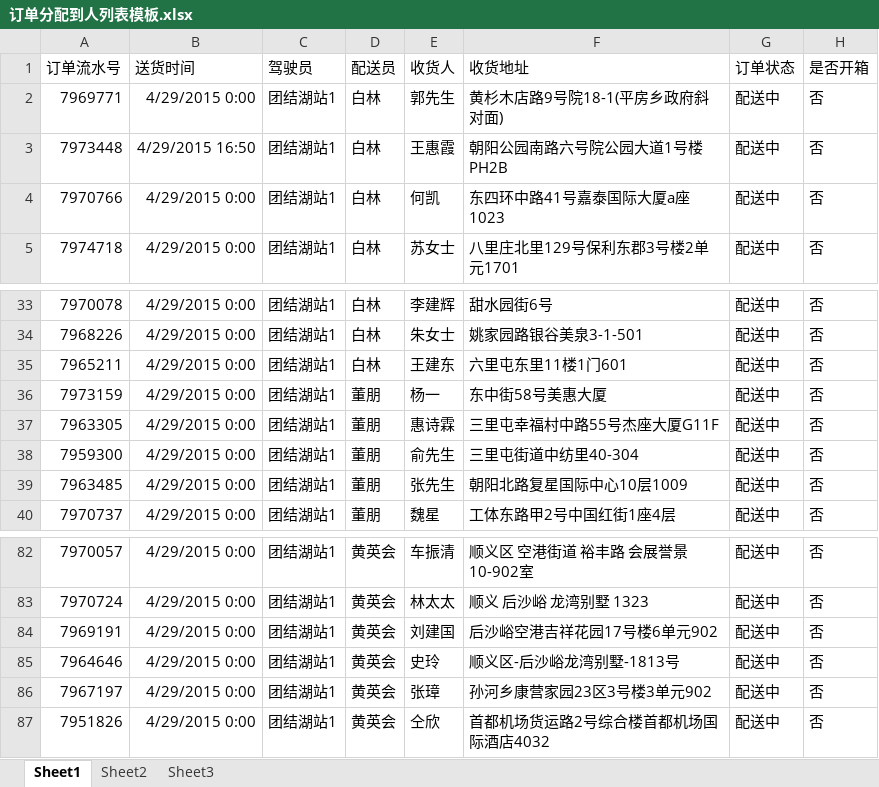
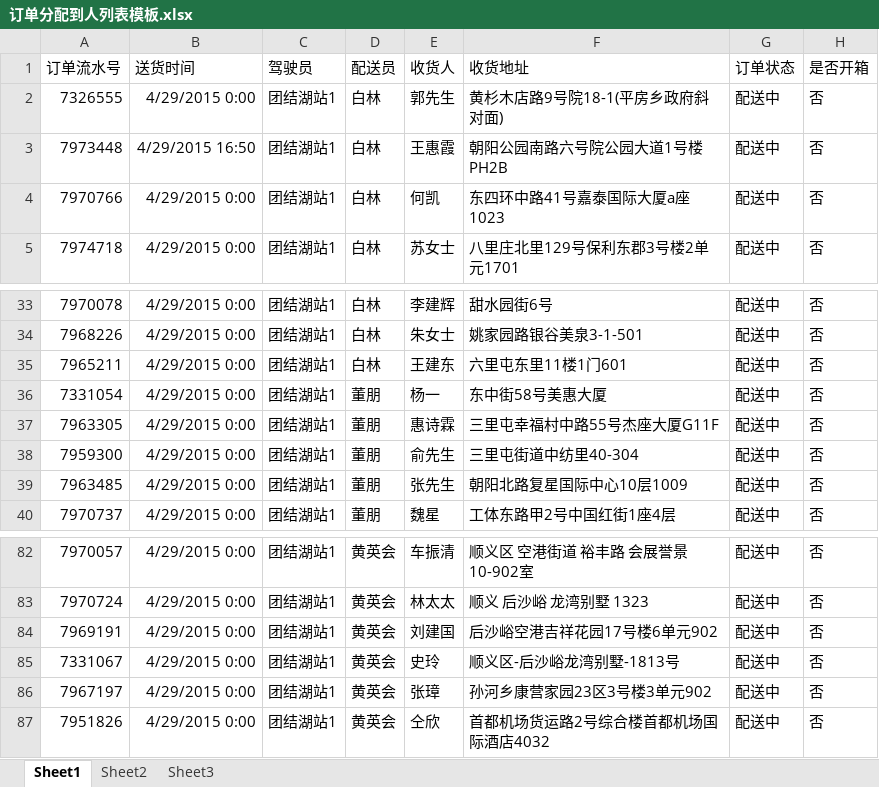
Before and after one commit to ssor/packageDistributeTek, an Excel workbook: static/files/订单分配到人列表模板.xlsx, sheet Sheet1, drawn as a sheet; only a part is shown, gaps mark what is left out; values as stored, in another font and other column widths than the file's, no borders; the diff names each change by its address in the sheet, - before the commit and + after, or states it on an @@ line.

```diff
--- a/static/files/订单分配到人列表模板.xlsx (sheet Sheet1)
+++ b/static/files/订单分配到人列表模板.xlsx (sheet Sheet1)
-A2 (订单流水号): 7969771
+A2 (订单流水号): 7326555
-A36 (订单流水号): 7973159
+A36 (订单流水号): 7331054
-A85 (订单流水号): 7964646
+A85 (订单流水号): 7331067
```
Also changed, not shown: static/files/配送单模板.xlsx, 5 other files.
